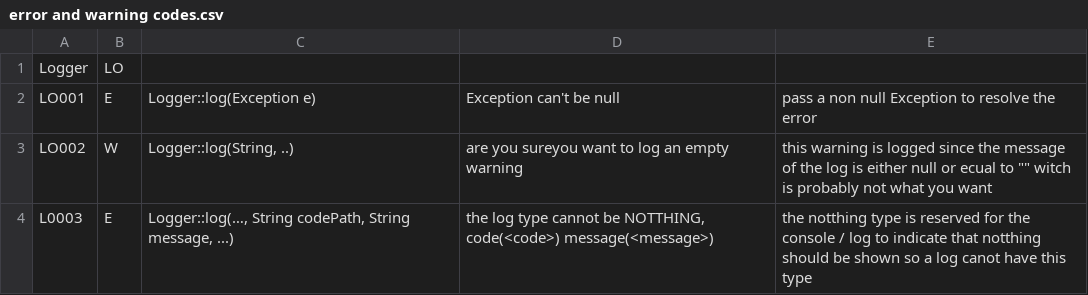
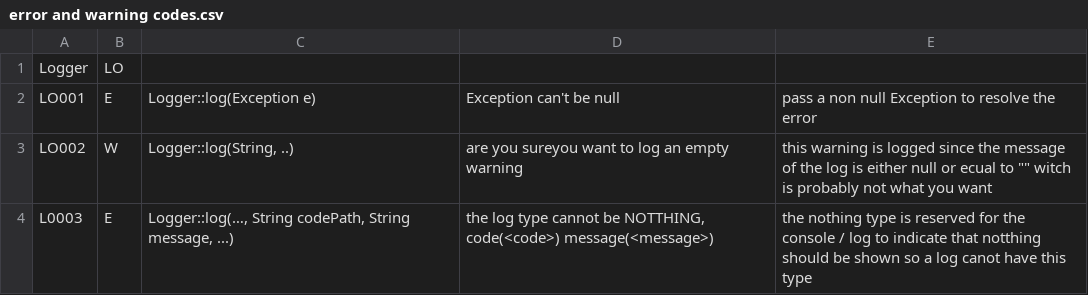
Before and after one commit to mcvoogd/GrowTheBeard, a CSV file: Supporting Documents/Testing/error and warning codes.csv, drawn as a sheet.

Commit message:
-fixed Spelling from notthing to nothing  -made the class Logger public  -removed the keyword from the constructor of LogType  -moved the main method into it's own class

```diff
--- a/Supporting Documents/Testing/error and warning codes.csv
+++ b/Supporting Documents/Testing/error and warning codes.csv
@@ -3,2 +3,2 @@ LO001,E,Logger::log(Exception e),Exception can't be null,pass a non null Excepti
 LO002,W,"Logger::log(String, ..)",are you sureyou want to log an empty warning,"this warning is logged since the message of the log is either null or ecual to """" witch is probably not what you want"
-L0003,E,"Logger::log(…, String codePath, String message, ...)","the log type cannot be NOTTHING, code(<code>) message(<message>)",the notthing type is reserved for the console / log to indicate that notthing should be shown so a log canot have this type
+L0003,E,"Logger::log(…, String codePath, String message, ...)","the log type cannot be NOTTHING, code(<code>) message(<message>)",the nothing type is reserved for the console / log to indicate that notthing should be shown so a log canot have this type
```
Also changed, not shown: 2 other files.
